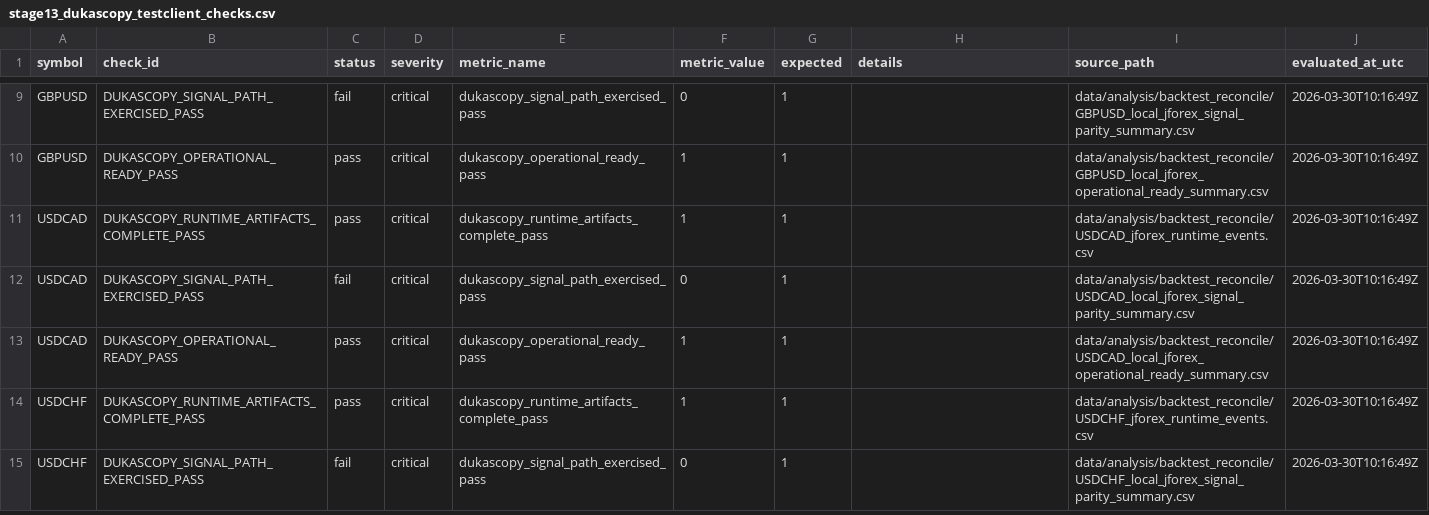
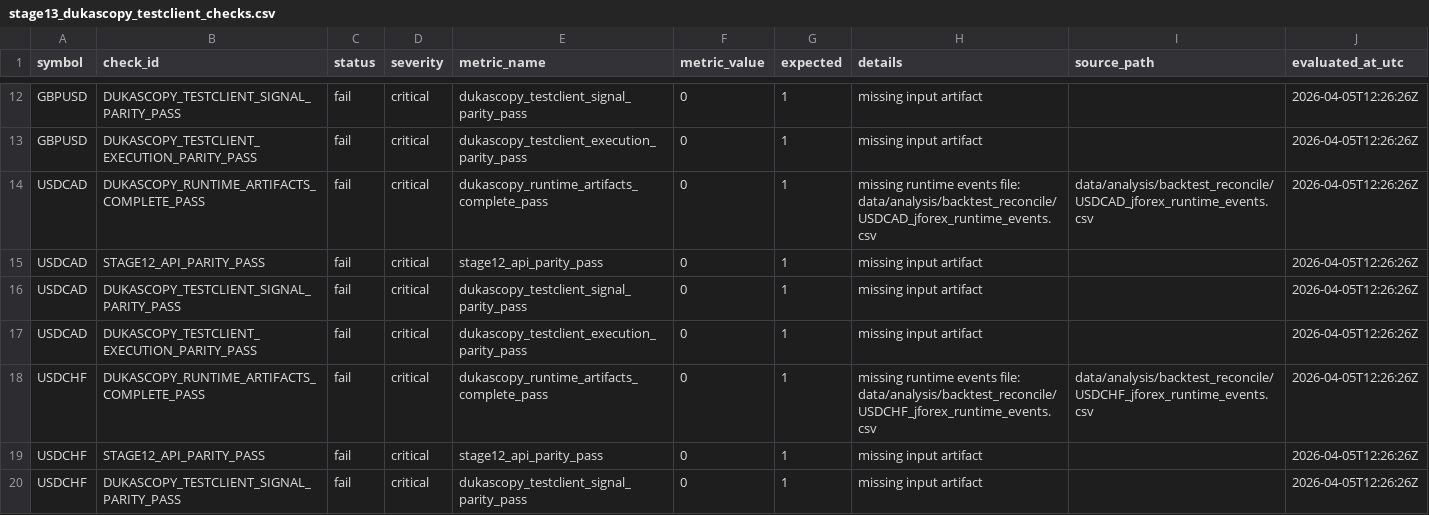
Before and after one commit to jbus84/behemoth, a CSV file: data/analysis/backtest_reconcile/stage13_dukascopy_testclient_checks.csv, drawn as a sheet; only a part is shown, gaps mark what is left out; addresses are those after the commit; the diff covers the shown part only; the diff names each change by its address in the sheet, - before the commit and + after, or states it on an @@ line.

Commit message:
docs: align stage13 dukascopy python gate

```diff
--- a/data/analysis/backtest_reconcile/stage13_dukascopy_testclient_checks.csv
+++ b/data/analysis/backtest_reconcile/stage13_dukascopy_testclient_checks.csv
-B12 (check_id): DUKASCOPY_SIGNAL_PATH_EXERCISED_PASS
+B12 (check_id): DUKASCOPY_TESTCLIENT_SIGNAL_PARITY_PASS
-E12 (metric_name): dukascopy_signal_path_exercised_pass
+E12 (metric_name): dukascopy_testclient_signal_parity_pass
-H12:H13 (details): (empty)
+H12:H13 (details): missing input artifact
-I12 (source_path): data/analysis/backtest_reconcile/GBPUSD_local_jforex_signal_parity_summary.csv
+I12 (source_path): (empty)
-J12:J14 (evaluated_at_utc): 2026-03-30T10:16:49Z
+J12:J14 (evaluated_at_utc): 2026-04-05T12:26:26Z
-B13 (check_id): DUKASCOPY_OPERATIONAL_READY_PASS
+B13 (check_id): DUKASCOPY_TESTCLIENT_EXECUTION_PARITY_PASS
-C13:C14 (status): pass
+C13:C14 (status): fail
-E13 (metric_name): dukascopy_operational_ready_pass
+E13 (metric_name): dukascopy_testclient_execution_parity_pass
-F13:F14 (metric_value): 1
+F13:F14 (metric_value): 0
-I13 (source_path): data/analysis/backtest_reconcile/GBPUSD_local_jforex_operational_ready_summary.csv
+I13 (source_path): (empty)
-H14 (details): (empty)
+H14 (details): missing runtime events file: data/analysis/backtest_reconcile/USDCAD_jforex_runtime_events.csv
+row 15: USDCAD | STAGE12_API_PARITY_PASS | fail | critical | stage12_api_parity_pass | 0 | 1 | missing input artifact |  | 2026-04-05T12:26:26Z
-B16 (check_id): DUKASCOPY_SIGNAL_PATH_EXERCISED_PASS
+B16 (check_id): DUKASCOPY_TESTCLIENT_SIGNAL_PARITY_PASS
-E16 (metric_name): dukascopy_signal_path_exercised_pass
+E16 (metric_name): dukascopy_testclient_signal_parity_pass
-H16:H17 (details): (empty)
+H16:H17 (details): missing input artifact
-I16 (source_path): data/analysis/backtest_reconcile/USDCAD_local_jforex_signal_parity_summary.csv
+I16 (source_path): (empty)
-J16:J18 (evaluated_at_utc): 2026-03-30T10:16:49Z
+J16:J18 (evaluated_at_utc): 2026-04-05T12:26:26Z
-B17 (check_id): DUKASCOPY_OPERATIONAL_READY_PASS
+B17 (check_id): DUKASCOPY_TESTCLIENT_EXECUTION_PARITY_PASS
-C17:C18 (status): pass
+C17:C18 (status): fail
-E17 (metric_name): dukascopy_operational_ready_pass
+E17 (metric_name): dukascopy_testclient_execution_parity_pass
-F17:F18 (metric_value): 1
+F17:F18 (metric_value): 0
-I17 (source_path): data/analysis/backtest_reconcile/USDCAD_local_jforex_operational_ready_summary.csv
+I17 (source_path): (empty)
-H18 (details): (empty)
+H18 (details): missing runtime events file: data/analysis/backtest_reconcile/USDCHF_jforex_runtime_events.csv
+row 19: USDCHF | STAGE12_API_PARITY_PASS | fail | critical | stage12_api_parity_pass | 0 | 1 | missing input artifact |  | 2026-04-05T12:26:26Z
-B20 (check_id): DUKASCOPY_SIGNAL_PATH_EXERCISED_PASS
+B20 (check_id): DUKASCOPY_TESTCLIENT_SIGNAL_PARITY_PASS
-E20 (metric_name): dukascopy_signal_path_exercised_pass
+E20 (metric_name): dukascopy_testclient_signal_parity_pass
-H20 (details): (empty)
+H20 (details): missing input artifact
-I20 (source_path): data/analysis/backtest_reconcile/USDCHF_local_jforex_signal_parity_summary.csv
+I20 (source_path): (empty)
-J20 (evaluated_at_utc): 2026-03-30T10:16:49Z
+J20 (evaluated_at_utc): 2026-04-05T12:26:26Z
```
Also changed, not shown: 4 added rows and 59 edited cells elsewhere in this file, data/analysis/backtest_reconcile/stage13_dukascopy_testclient_summary.csv, 3 other files.
